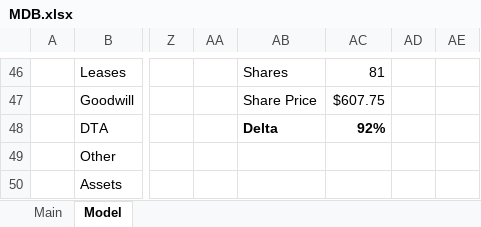
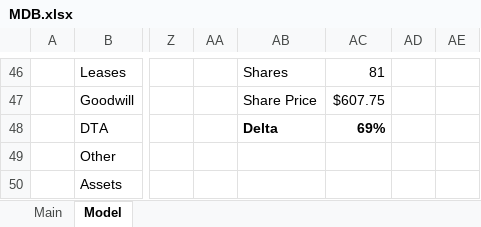
Before and after one commit to jeffersonhwang/models, an Excel workbook: MDB.xlsx, sheet Model, drawn as a sheet; only a part is shown, gaps mark what is left out; values as stored, in another font and other column widths than the file's, no borders; charts and pictures not drawn; the diff names each change by its address in the sheet, - before the commit and + after, or states it on an @@ line.

```diff
--- a/MDB.xlsx (sheet Model)
+++ b/MDB.xlsx (sheet Model)
-AC48: 92%
+AC48: 69%
```
Also changed, not shown: sheet Main, 1 other file.
